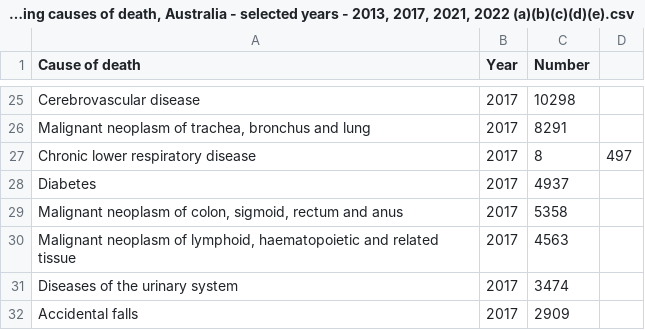
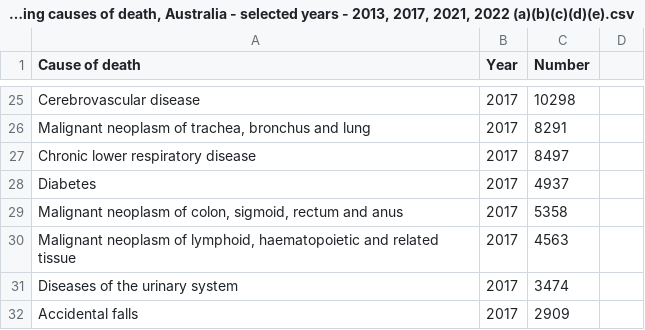
Before and after one commit to peiyingchong/HW10_FIT3179, a CSV file: Leading causes of death, Australia - selected years - 2013, 2017, 2021, 2022 (a)(b)(c)(d)(e).csv, drawn as a sheet; only a part is shown, gaps mark what is left out.

Commit message:
Update Leading causes of death, Australia - selected years - 2013, 2017, 2021, 2022 (a)(b)(c)(d)(e).csv

```diff
--- a/Leading causes of death, Australia - selected years - 2013, 2017, 2021, 2022 (a)(b)(c)(d)(e).csv
+++ b/Leading causes of death, Australia - selected years - 2013, 2017, 2021, 2022 (a)(b)(c)(d)(e).csv
@@ -26,3 +26,3 @@ Cerebrovascular disease,2017,10298
 "Malignant neoplasm of trachea, bronchus and lung ",2017,8291
-Chronic lower respiratory disease,2017,8,497
+Chronic lower respiratory disease,2017,8497
 Diabetes ,2017,4937
```
